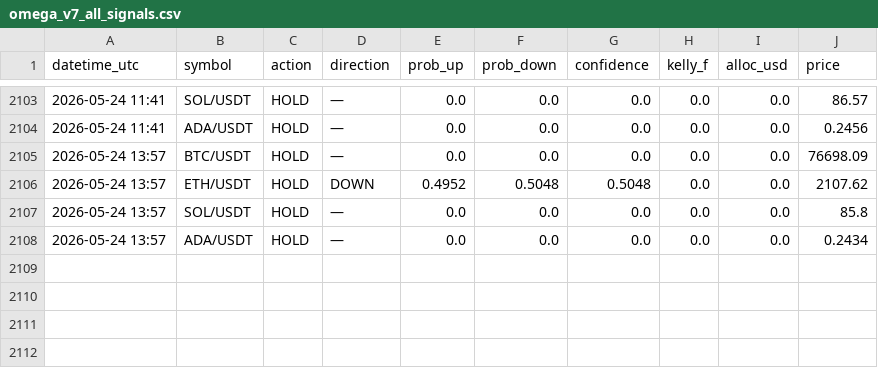
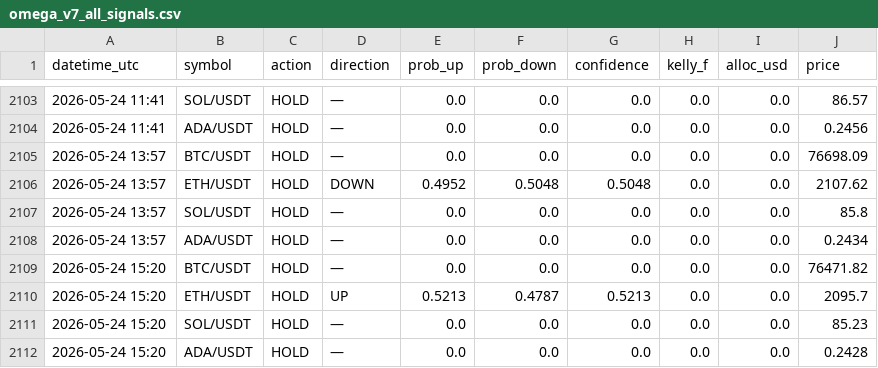
Before and after one commit to Jeanwrld/omega-bot, a CSV file: omega_v7_all_signals.csv, drawn as a sheet; only a part is shown, gaps mark what is left out; the diff names each change by its address in the sheet, - before the commit and + after, or states it on an @@ line.

Commit message:
📡 v7 Signals 2026-05-24 15:20 UTC

```diff
--- a/omega_v7_all_signals.csv
+++ b/omega_v7_all_signals.csv
+row 2109: 2026-05-24 15:20 | BTC/USDT | HOLD | — | 0.0 | 0.0 | 0.0 | 0.0 | 0.0 | 76471.82
+row 2110: 2026-05-24 15:20 | ETH/USDT | HOLD | UP | 0.5213 | 0.4787 | 0.5213 | 0.0 | 0.0 | 2095.7
+row 2111: 2026-05-24 15:20 | SOL/USDT | HOLD | — | 0.0 | 0.0 | 0.0 | 0.0 | 0.0 | 85.23
+row 2112: 2026-05-24 15:20 | ADA/USDT | HOLD | — | 0.0 | 0.0 | 0.0 | 0.0 | 0.0 | 0.2428
```
